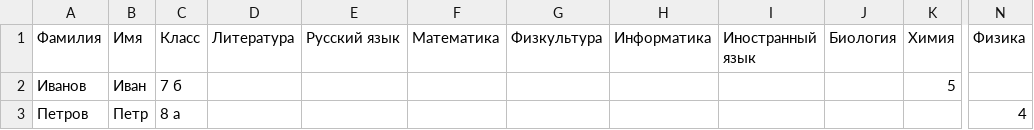
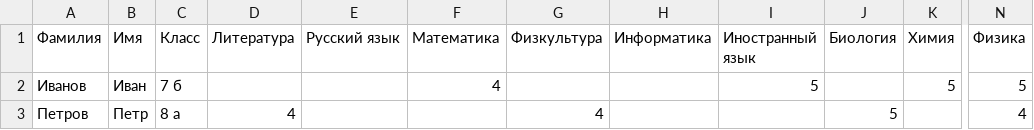
Before and after one commit to Dmitry214195/Seminar8_Python_DZ, a CSV file: pupils.csv, drawn as a sheet; only a part is shown, gaps mark what is left out; the diff names each change by its address in the sheet, - before the commit and + after, or states it on an @@ line.

Commit message:
Added ratings

```diff
--- a/pupils.csv
+++ b/pupils.csv
-F2 (Математика): (empty)
+F2 (Математика): 4
-I2 (Иностранный язык): (empty)
+I2 (Иностранный язык): 5
-N2 (Физика): (empty)
+N2 (Физика): 5
-D3 (Литература): (empty)
+D3 (Литература): 4
-G3 (Физкультура): (empty)
+G3 (Физкультура): 4
-J3 (Биология): (empty)
+J3 (Биология): 5
```
